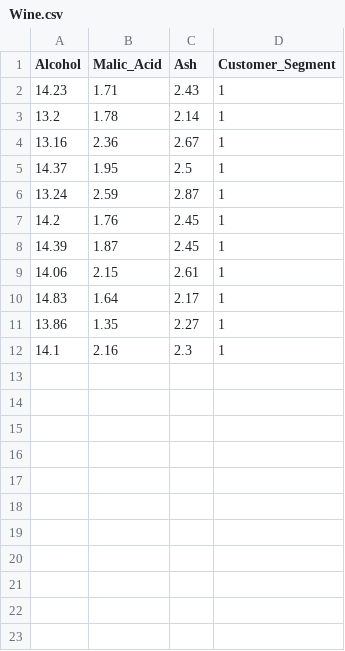
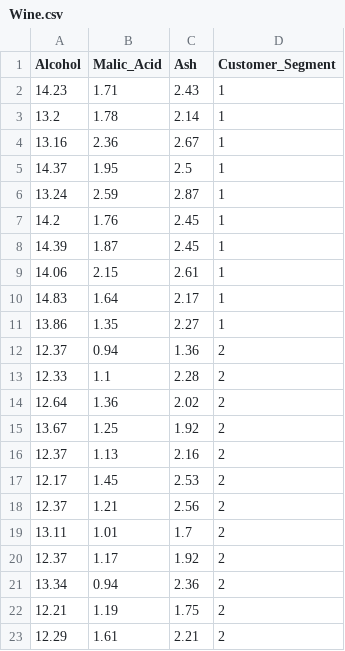
Before and after one commit to manisaisrinivask/My_projects, a CSV file: lab-3/Code/LDA/Wine.csv, drawn as a sheet.

```diff
--- a/lab-3/Code/LDA/Wine.csv
+++ b/lab-3/Code/LDA/Wine.csv
@@ -11,2 +11,13 @@ Alcohol,Malic_Acid,Ash,Customer_Segment
 13.86,1.35,2.27,1
-14.1,2.16,2.3,1
+12.37,0.94,1.36,2
+12.33,1.1,2.28,2
+12.64,1.36,2.02,2
+13.67,1.25,1.92,2
+12.37,1.13,2.16,2
+12.17,1.45,2.53,2
+12.37,1.21,2.56,2
+13.11,1.01,1.7,2
+12.37,1.17,1.92,2
+13.34,0.94,2.36,2
+12.21,1.19,1.75,2
+12.29,1.61,2.21,2
```
Also changed, not shown: 1 other file.
